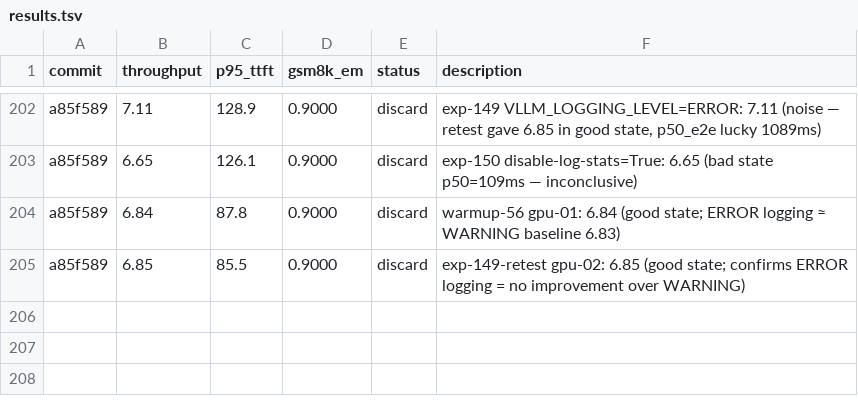
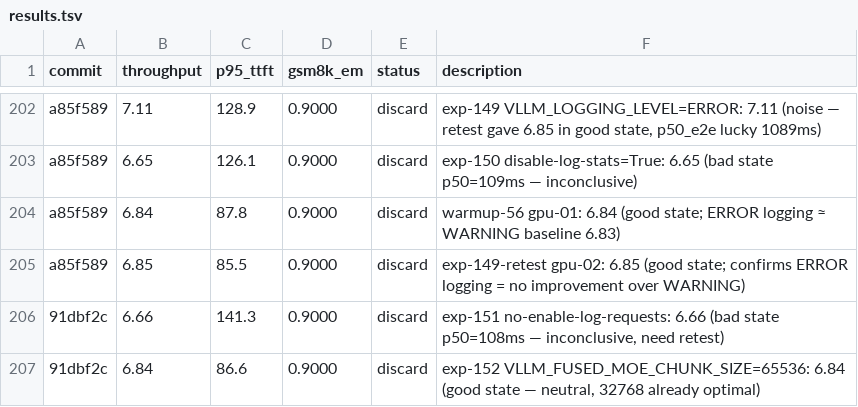
Before and after one commit to bkates-cw/autoinference, a TSV file: results.tsv, drawn as a sheet; only a part is shown, gaps mark what is left out.

Commit message:
Record exp-151/152 (no-log-req bad state, MOE-65536 neutral); submit exp-153/154

```diff
--- a/results.tsv
+++ b/results.tsv
@@ -205 +205,3 @@ a85f589	6.84	87.8	0.9000	discard	warmup-56 gpu-01: 6.84 (good state; ERROR loggi
 a85f589	6.85	85.5	0.9000	discard	exp-149-retest gpu-02: 6.85 (good state; confirms ERROR logging = no improvement over WARNING)
+91dbf2c	6.66	141.3	0.9000	discard	exp-151 no-enable-log-requests: 6.66 (bad state p50=108ms — inconclusive, need retest)
+91dbf2c	6.84	86.6	0.9000	discard	exp-152 VLLM_FUSED_MOE_CHUNK_SIZE=65536: 6.84 (good state — neutral, 32768 already optimal)
```
